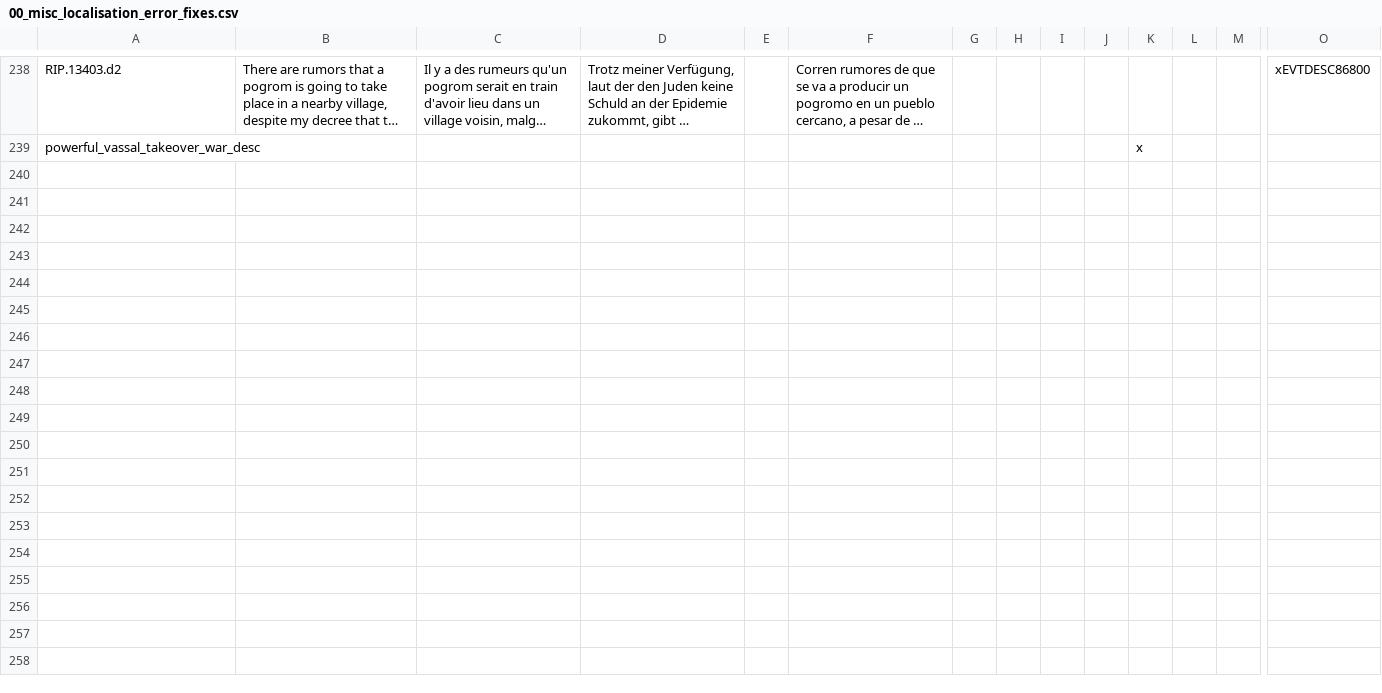
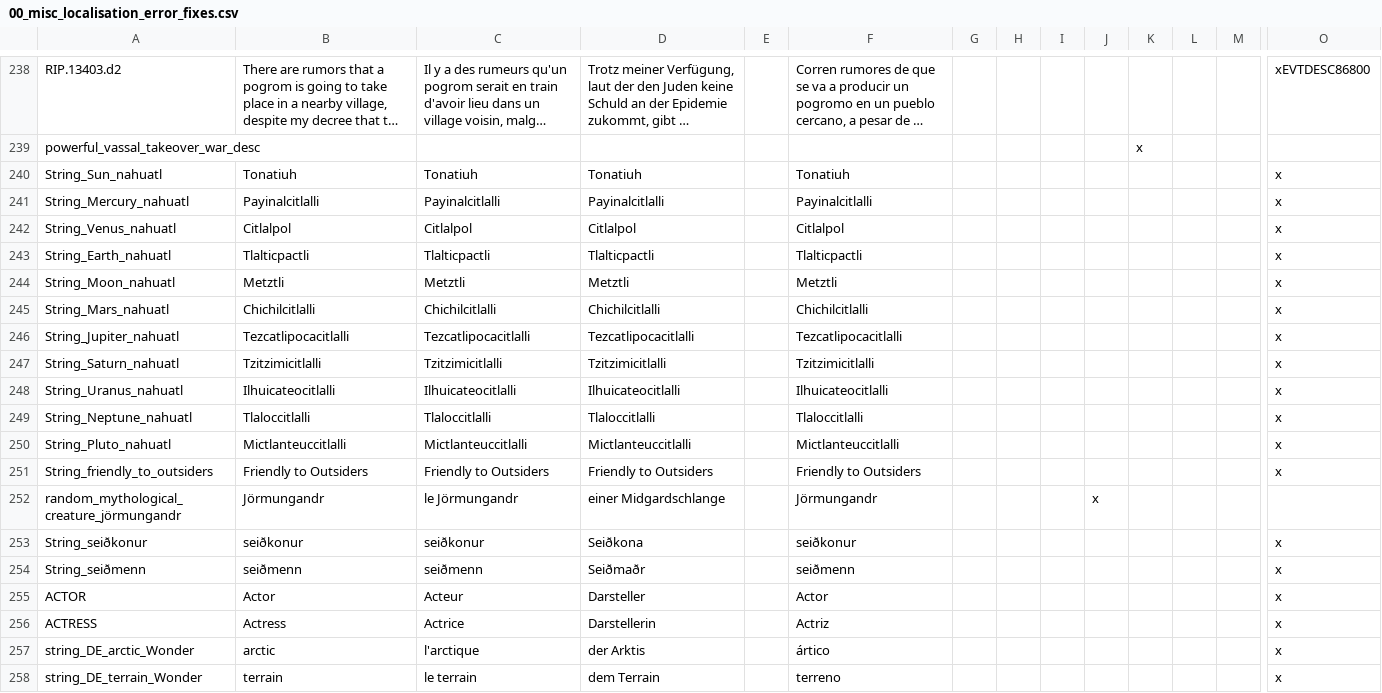
Before and after one commit to 00matthew2000/Lux-Ultima, a CSV file: localisation/00_misc_localisation_error_fixes.csv, drawn as a sheet; only a part is shown, gaps mark what is left out; long unchanged cells end in …; rows hold the shown columns only; the diff names each change by its address in the sheet, - before the commit and + after, or states it on an @@ line.

```diff
--- a/localisation/00_misc_localisation_error_fixes.csv
+++ b/localisation/00_misc_localisation_error_fixes.csv
+row 240: String_Sun_nahuatl | Tonatiuh | Tonatiuh | Tonatiuh |  | Tonatiuh |  |  |  |  |  |  |  | x
+row 241: String_Mercury_nahuatl | Payinalcitlalli | Payinalcitlalli | Payinalcitlalli |  | Payinalcitlalli |  |  |  |  |  |  |  | x
+row 242: String_Venus_nahuatl | Citlalpol | Citlalpol | Citlalpol |  | Citlalpol |  |  |  |  |  |  |  | x
+row 243: String_Earth_nahuatl | Tlalticpactli | Tlalticpactli | Tlalticpactli |  | Tlalticpactli |  |  |  |  |  |  |  | x
+row 244: String_Moon_nahuatl | Metztli | Metztli | Metztli |  | Metztli |  |  |  |  |  |  |  | x
+row 245: String_Mars_nahuatl | Chichilcitlalli | Chichilcitlalli | Chichilcitlalli |  | Chichilcitlalli |  |  |  |  |  |  |  | x
+row 246: String_Jupiter_nahuatl | Tezcatlipocacitlalli | Tezcatlipocacitlalli | Tezcatlipocacitlalli |  | Tezcatlipocacitlalli |  |  |  |  |  |  |  | x
+row 247: String_Saturn_nahuatl | Tzitzimicitlalli | Tzitzimicitlalli | Tzitzimicitlalli |  | Tzitzimicitlalli |  |  |  |  |  |  |  | x
+row 248: String_Uranus_nahuatl | Ilhuicateocitlalli | Ilhuicateocitlalli | Ilhuicateocitlalli |  | Ilhuicateocitlalli |  |  |  |  |  |  |  | x
+row 249: String_Neptune_nahuatl | Tlaloccitlalli | Tlaloccitlalli | Tlaloccitlalli |  | Tlaloccitlalli |  |  |  |  |  |  |  | x
+row 250: String_Pluto_nahuatl | Mictlanteuccitlalli | Mictlanteuccitlalli | Mictlanteuccitlalli |  | Mictlanteuccitlalli |  |  |  |  |  |  |  | x
+row 251: String_friendly_to_outsiders | Friendly to Outsiders | Friendly to Outsiders | Friendly to Outsiders |  | Friendly to Outsiders |  |  |  |  |  |  |  | x
+row 252: random_mythological_creature_jörmungandr | Jörmungandr | le Jörmungandr | einer Midgardschlange |  | Jörmungandr |  |  |  | x
+row 253: String_seiðkonur | seiðkonur | seiðkonur | Seiðkona |  | seiðkonur |  |  |  |  |  |  |  | x
+row 254: String_seiðmenn | seiðmenn | seiðmenn | Seiðmaðr |  | seiðmenn |  |  |  |  |  |  |  | x
+row 255: ACTOR | Actor | Acteur | Darsteller |  | Actor |  |  |  |  |  |  |  | x
+row 256: ACTRESS | Actress | Actrice | Darstellerin |  | Actriz |  |  |  |  |  |  |  | x
+row 257: string_DE_arctic_Wonder | arctic | l'arctique | der Arktis |  | ártico |  |  |  |  |  |  |  | x
+row 258: string_DE_terrain_Wonder | terrain | le terrain | dem Terrain |  | terreno |  |  |  |  |  |  |  | x
```
Also changed, not shown: localisation/0_US_kongo.csv, localisation/1_events.csv, 37 other files.
